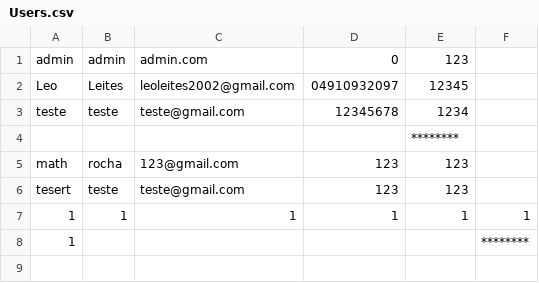
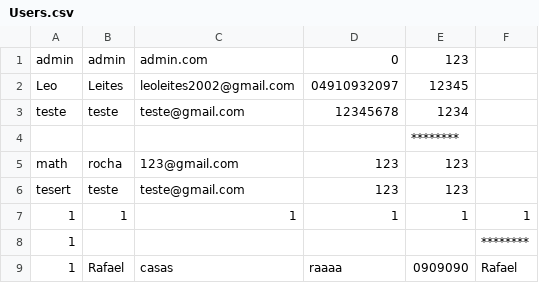
Before and after one commit to SW-Engineering-Courses-Karina-Kohl/tcp-20252-final-grupo-02, a CSV file: src/data/files/Users.csv, drawn as a sheet.

```diff
--- a/src/data/files/Users.csv
+++ b/src/data/files/Users.csv
@@ -8 +8,2 @@ tesert,teste,teste@gmail.com,123,123
 1,,,,,********
+1,Rafael,casas,raaaa,0909090,Rafael
```
Also changed, not shown: 8 other files.
